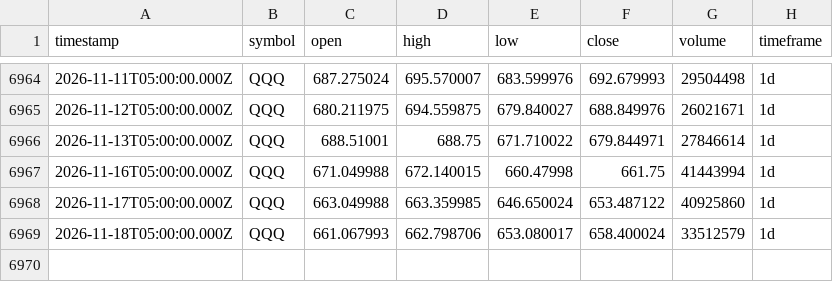
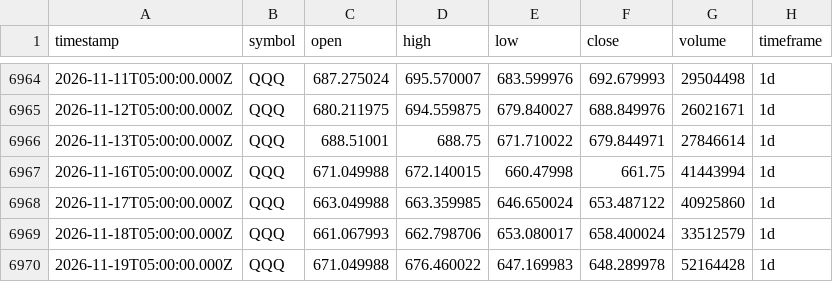
Before and after one commit to adad09382/tqqq-sniper, a CSV file: data/QQQ_1d.csv, drawn as a sheet; only a part is shown, gaps mark what is left out.

Commit message:
data: update OHLCV 2026-11-19

```diff
--- a/data/QQQ_1d.csv
+++ b/data/QQQ_1d.csv
@@ -6969 +6969,2 @@ timestamp,symbol,open,high,low,close,volume,timeframe
 2026-11-18T05:00:00.000Z,QQQ,661.067993,662.798706,653.080017,658.400024,33512579,1d
+2026-11-19T05:00:00.000Z,QQQ,671.049988,676.460022,647.169983,648.289978,52164428,1d
```
Also changed, not shown: data/TQQQ_1d.csv.
